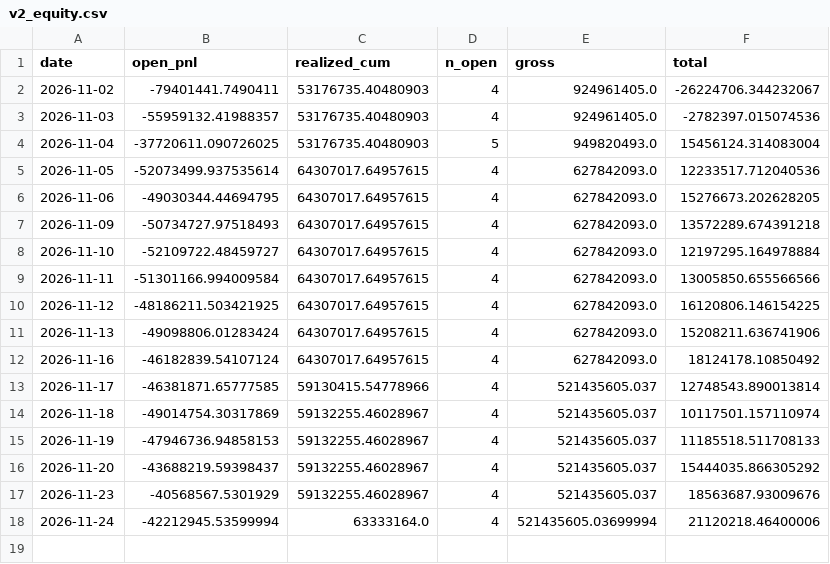
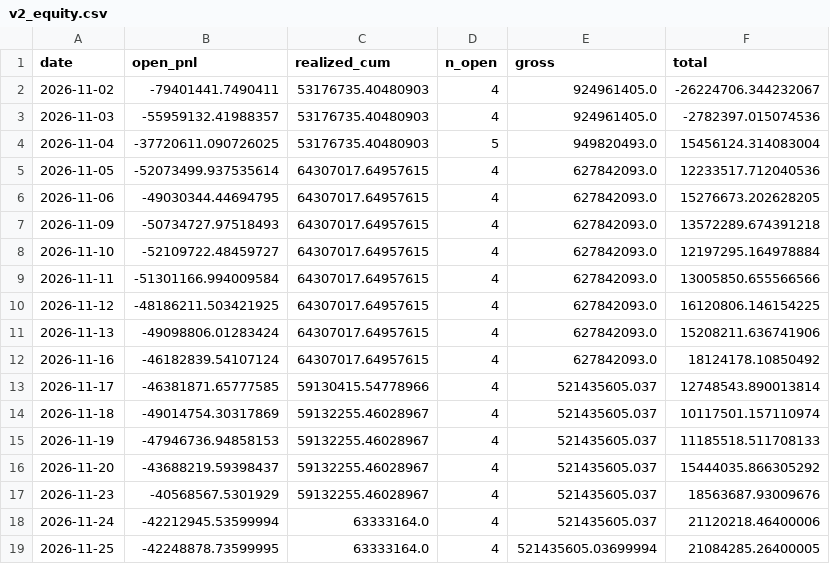
Before and after one commit to eqpair/stmon, a CSV file: data/v2_equity.csv, drawn as a sheet.

```diff
--- a/data/v2_equity.csv
+++ b/data/v2_equity.csv
@@ -17,2 +17,3 @@ date,open_pnl,realized_cum,n_open,gross,total
 2026-11-23,-40568567.5301929,59132255.46028967,4,521435605.037,18563687.93009676
-2026-11-24,-42212945.53599994,63333164.0,4,521435605.03699994,21120218.46400006
+2026-11-24,-42212945.53599994,63333164.0,4,521435605.037,21120218.46400006
+2026-11-25,-42248878.73599995,63333164.0,4,521435605.03699994,21084285.26400005
```
Also changed, not shown: 49 other files.
